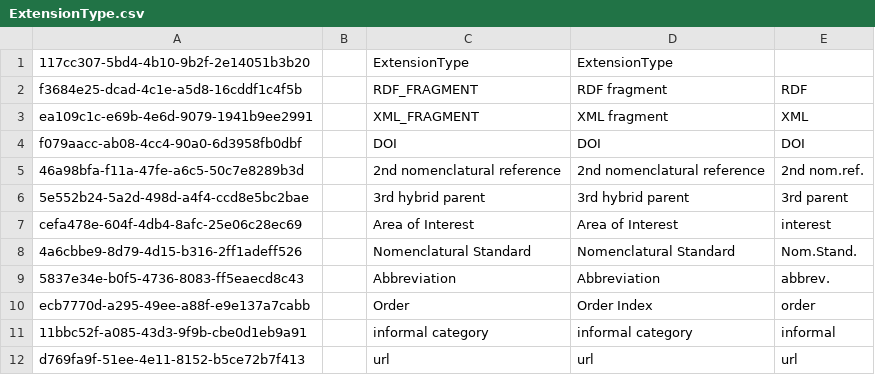
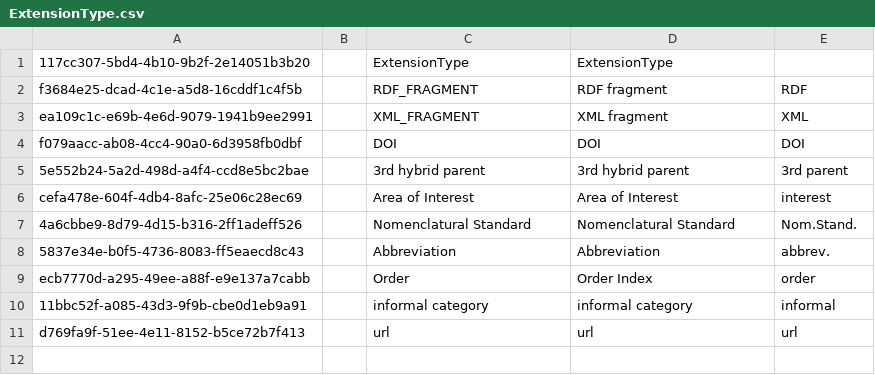
Before and after one commit to cybertaxonomy/cdmlib, a CSV file: cdmlib-model/src/main/resources/terms/ExtensionType.csv, drawn as a sheet.

Commit message:
deleted extension type 2nd nomenclatural reference (use NameFeature additional reference instead)

```diff
--- a/cdmlib-model/src/main/resources/terms/ExtensionType.csv
+++ b/cdmlib-model/src/main/resources/terms/ExtensionType.csv
@@ -4,3 +4,2 @@
 "f079aacc-ab08-4cc4-90a0-6d3958fb0dbf",,"DOI","DOI","DOI",
-"46a98bfa-f11a-47fe-a6c5-50c7e8289b3d",,"2nd nomenclatural reference","2nd nomenclatural reference","2nd nom.ref.",
 "5e552b24-5a2d-498d-a4f4-ccd8e5bc2bae",,"3rd hybrid parent","3rd hybrid parent","3rd parent",
```
Also changed, not shown: 2 other files.
